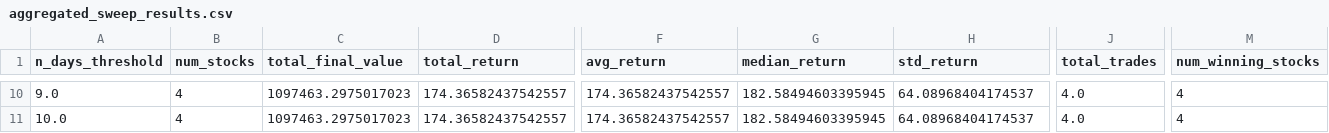
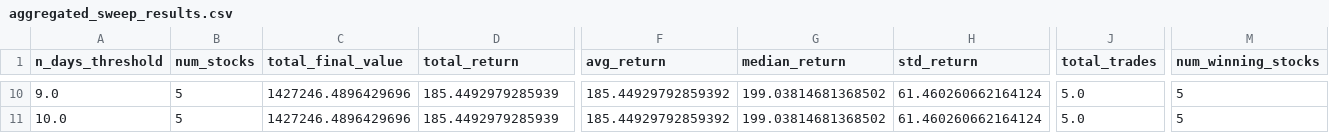
Before and after one commit to chinster202/StockPrediction, a CSV file: results/aggregated_sweep_results.csv, drawn as a sheet; only a part is shown, gaps mark what is left out; the diff covers the shown part only; the diff names each change by its address in the sheet, - before the commit and + after, or states it on an @@ line.

```diff
--- a/results/aggregated_sweep_results.csv
+++ b/results/aggregated_sweep_results.csv
-B10:B11 (num_stocks): 4
+B10:B11 (num_stocks): 5
-C10:C11 (total_final_value): 1097463.2975017023
+C10:C11 (total_final_value): 1427246.4896429696
-D10:D11 (total_return): 174.36582437542557
+D10:D11 (total_return): 185.4492979285939
-F10:F11 (avg_return): 174.36582437542557
+F10:F11 (avg_return): 185.44929792859392
-G10:G11 (median_return): 182.58494603395945
+G10:G11 (median_return): 199.03814681368502
-H10:H11 (std_return): 64.08968404174537
+H10:H11 (std_return): 61.460260662164124
-J10:J11 (total_trades): 4.0
+J10:J11 (total_trades): 5.0
-M10:M11 (num_winning_stocks): 4
+M10:M11 (num_winning_stocks): 5
```
Also changed, not shown: 102 edited cells elsewhere in this file, data/AAPL.csv, data/GOOG.csv, 18 other files.
